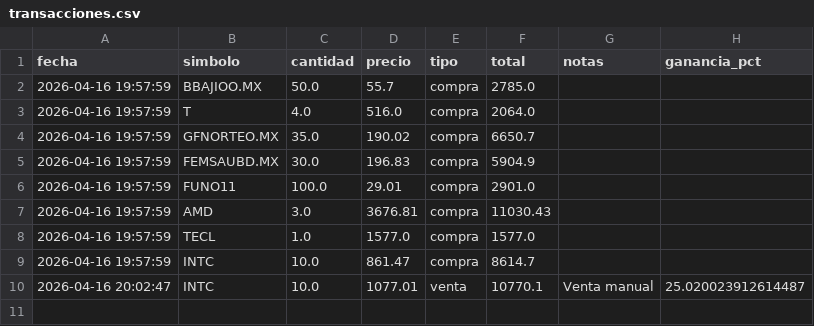
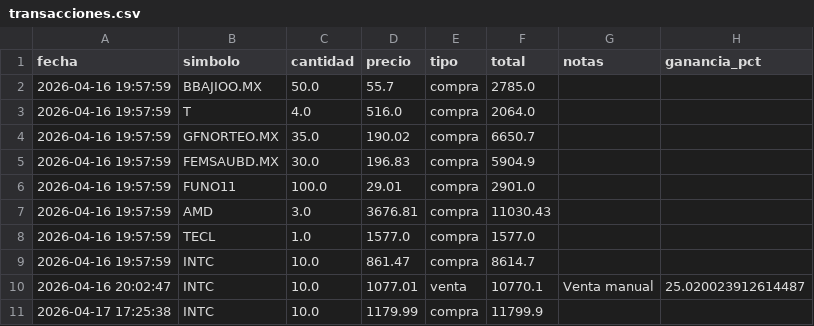
Before and after one commit to alopezuci-arch/trading-app-3.1, a CSV file: data/transacciones.csv, drawn as a sheet.

Commit message:
[trading-app] sincronizar transacciones

```diff
--- a/data/transacciones.csv
+++ b/data/transacciones.csv
@@ -10 +10,2 @@ fecha,simbolo,cantidad,precio,tipo,total,notas,ganancia_pct
 2026-04-16 20:02:47,INTC,10.0,1077.01,venta,10770.1,Venta manual,25.020023912614487
+2026-04-17 17:25:38,INTC,10.0,1179.99,compra,11799.9,,
```
